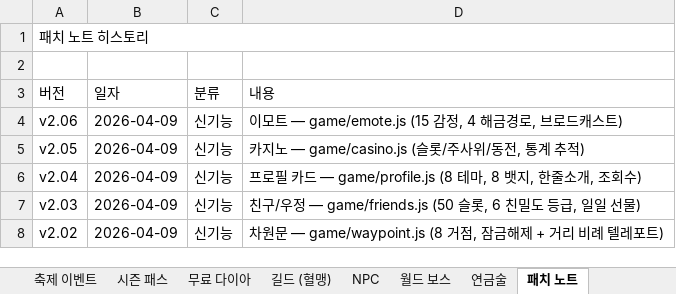
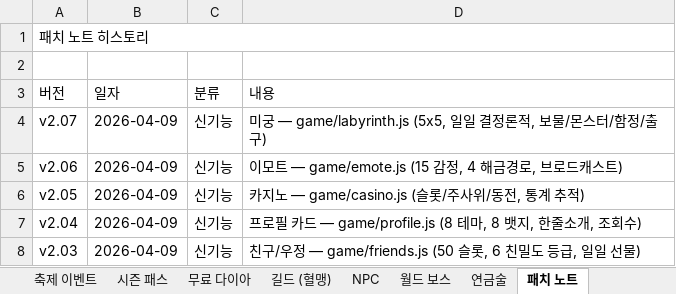
Before and after one commit to goodholic/Baduk-Marble, an Excel workbook: AutoBattle_io_기획서.xlsx, sheet 패치 노트, drawn as a sheet; only a part is shown; the shorter side is filled out with more unchanged rows; values as stored, in another font and other column widths than the file's, no cell formats; the diff names each change by its address in the sheet, - before the commit and + after, or states it on an @@ line.

```diff
--- a/AutoBattle_io_기획서.xlsx (sheet 패치 노트)
+++ b/AutoBattle_io_기획서.xlsx (sheet 패치 노트)
+row 4: v2.07 | 2026-04-09 | 신기능 | 미궁 — game/labyrinth.js (5x5, 일일 결정론적, 보물/몬스터/함정/출구)
```
Also changed, not shown: sheet v1.9 ~ v2.07, other sheet tabs, cell formats, 4 other files.
